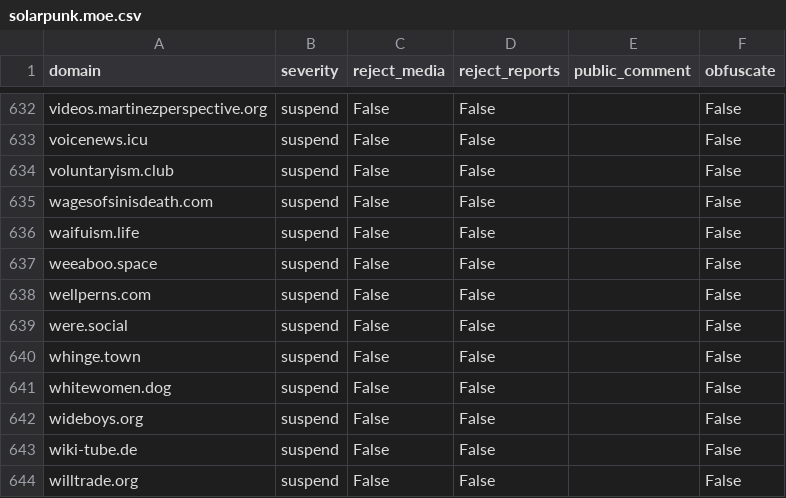
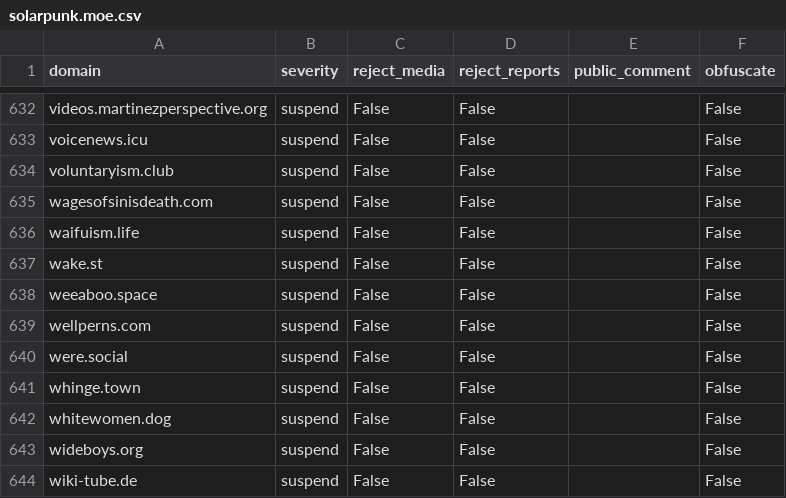
Before and after one commit to sgrigson/oliphant, a CSV file: blocklists/solarpunk.moe.csv, drawn as a sheet; only a part is shown, gaps mark what is left out; the shorter side is filled out with more unchanged rows; the diff names each change by its address in the sheet, - before the commit and + after, or states it on an @@ line.

```diff
--- a/blocklists/solarpunk.moe.csv
+++ b/blocklists/solarpunk.moe.csv
+row 637: wake.st | suspend | False | False |  | False
```
Also changed, not shown: blocklists/mastodon/solarpunk.moe.csv.
